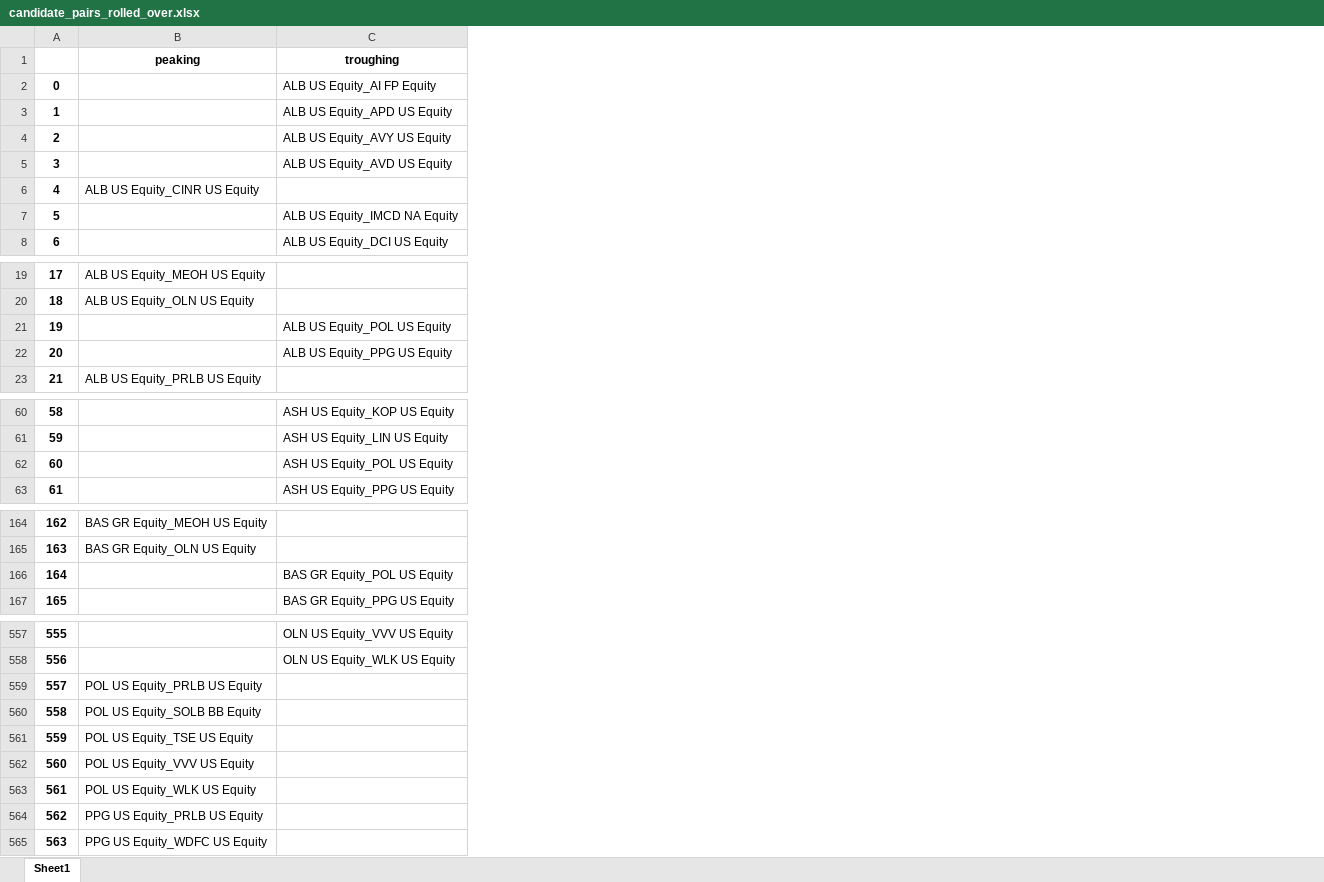
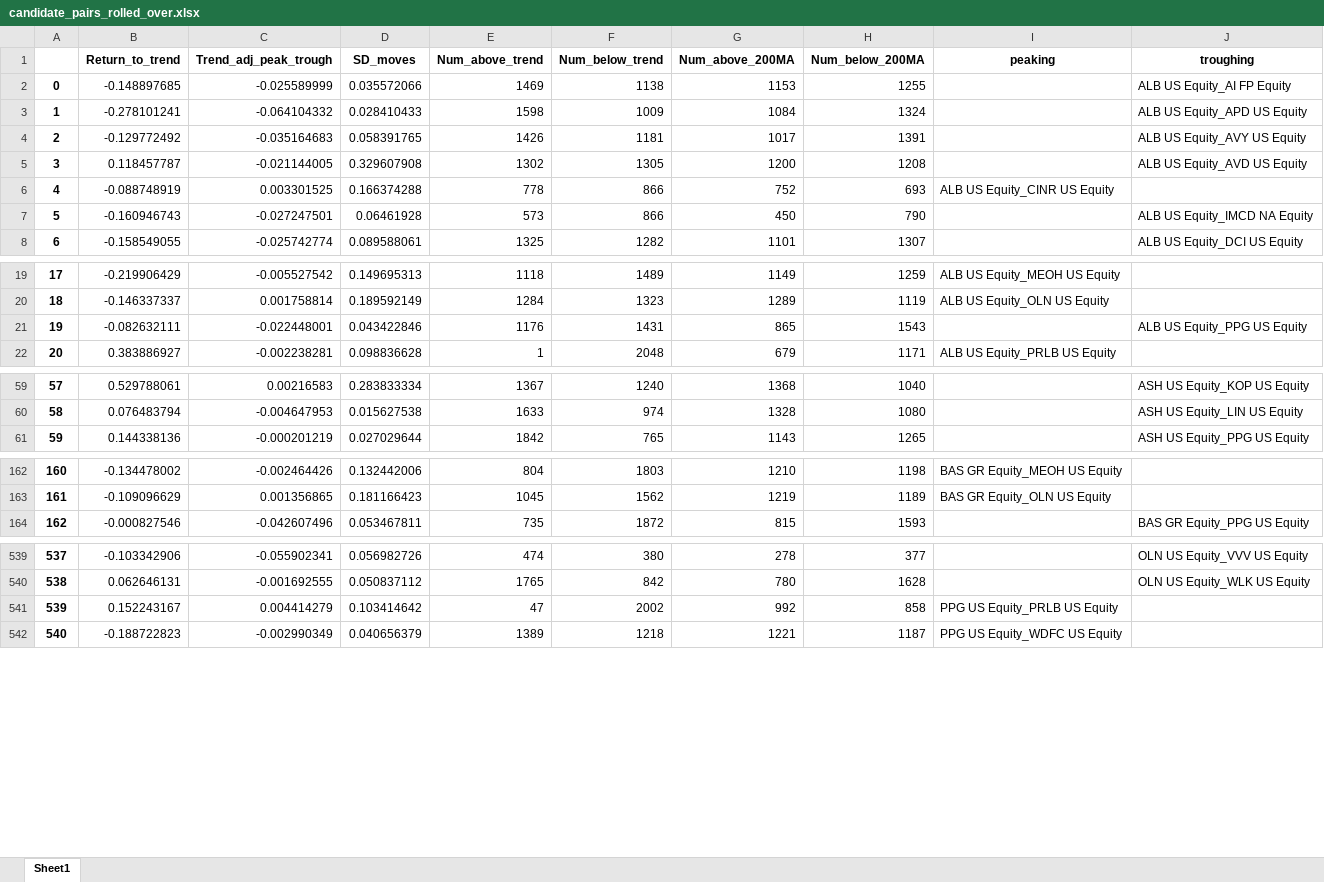
Before and after one commit to globalize9/AFP2020, an Excel workbook: candidate_pairs_rolled_over.xlsx, sheet Sheet1, drawn as a sheet; only a part is shown, gaps mark what is left out; values as stored, in another font and other column widths than the file's, no borders; removed rows and columns are numbered as before the commit, all else as after; the diff covers the shown part only; the diff names each change by its address in the sheet, - before the commit and + after, or states it on an @@ line.

Commit message:
added_trend

```diff
--- a/candidate_pairs_rolled_over.xlsx (sheet Sheet1)
+++ b/candidate_pairs_rolled_over.xlsx (sheet Sheet1)
+column B (Return_to_trend), rows 2-8: -0.148897685 | -0.278101241 | -0.129772492 | 0.118457787 | -0.088748919 | -0.160946743 | -0.158549055; rows 19-22: -0.219906429 | -0.146337337 | -0.082632111 | 0.383886927; rows 59-61: 0.529788061 | 0.076483794 | 0.144338136; rows 162-164: -0.134478002 | -0.109096629 | -0.000827546; rows 539-542: -0.103342906 | 0.062646131 | 0.152243167 | -0.188722823
+column C (Trend_adj_peak_trough), rows 2-8: -0.025589999 | -0.064104332 | -0.035164683 | -0.021144005 | 0.003301525 | -0.027247501 | -0.025742774; rows 19-22: -0.005527542 | 0.001758814 | -0.022448001 | -0.002238281; rows 59-61: 0.00216583 | -0.004647953 | -0.000201219; rows 162-164: -0.002464426 | 0.001356865 | -0.042607496; rows 539-542: -0.055902341 | -0.001692555 | 0.004414279 | -0.002990349
+column D (SD_moves), rows 2-8: 0.035572066 | 0.028410433 | 0.058391765 | 0.329607908 | 0.166374288 | 0.06461928 | 0.089588061; rows 19-22: 0.149695313 | 0.189592149 | 0.043422846 | 0.098836628; rows 59-61: 0.283833334 | 0.015627538 | 0.027029644; rows 162-164: 0.132442006 | 0.181166423 | 0.053467811; rows 539-542: 0.056982726 | 0.050837112 | 0.103414642 | 0.040656379
+column E (Num_above_trend), rows 2-8: 1469 | 1598 | 1426 | 1302 | 778 | 573 | 1325; rows 19-22: 1118 | 1284 | 1176 | 1; rows 59-61: 1367 | 1633 | 1842; rows 162-164: 804 | 1045 | 735; rows 539-542: 474 | 1765 | 47 | 1389
+column F (Num_below_trend), rows 2-8: 1138 | 1009 | 1181 | 1305 | 866 | 866 | 1282; rows 19-22: 1489 | 1323 | 1431 | 2048; rows 59-61: 1240 | 974 | 765; rows 162-164: 1803 | 1562 | 1872; rows 539-542: 380 | 842 | 2002 | 1218
+column G (Num_above_200MA), rows 2-8: 1153 | 1084 | 1017 | 1200 | 752 | 450 | 1101; rows 19-22: 1149 | 1289 | 865 | 679; rows 59-61: 1368 | 1328 | 1143; rows 162-164: 1210 | 1219 | 815; rows 539-542: 278 | 780 | 992 | 1221
+column H (Num_below_200MA), rows 2-8: 1255 | 1324 | 1391 | 1208 | 693 | 790 | 1307; rows 19-22: 1259 | 1119 | 1543 | 1171; rows 59-61: 1040 | 1080 | 1265; rows 162-164: 1198 | 1189 | 1593; rows 539-542: 377 | 1628 | 858 | 1187
-row 21: 19 |  | ALB US Equity_POL US Equity
@@ column A renumbered from row 21 down @@
-row 62: 60 |  | ASH US Equity_POL US Equity
-row 166: 164 |  | BAS GR Equity_POL US Equity
-row 559: 557 | POL US Equity_PRLB US Equity
-row 560: 558 | POL US Equity_SOLB BB Equity
-row 561: 559 | POL US Equity_TSE US Equity
-row 562: 560 | POL US Equity_VVV US Equity
-row 563: 561 | POL US Equity_WLK US Equity
```
Also changed, not shown: 15 removed rows elsewhere in this sheet, candidate_pairs_candy_fish.xlsx, candidate_pairs_crossed_over.xlsx, 7 other files.
